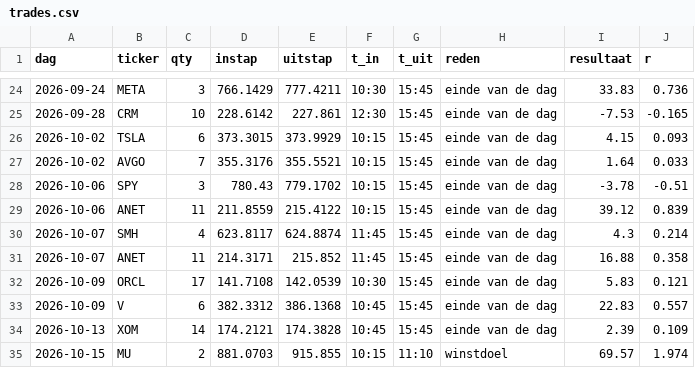
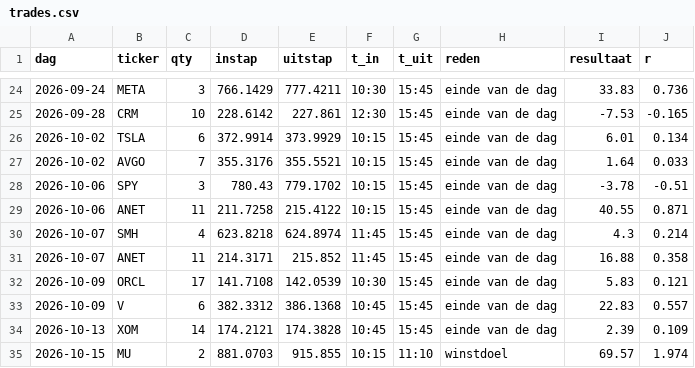
Before and after one commit to Sewpersonic/trend-agent, a CSV file: backtest/daytrade/trades.csv, drawn as a sheet; only a part is shown, gaps mark what is left out; the diff covers the shown part only.

```diff
--- a/backtest/daytrade/trades.csv
+++ b/backtest/daytrade/trades.csv
@@ -25,7 +25,7 @@ dag,ticker,qty,instap,uitstap,t_in,t_uit,reden,resultaat,r
 2026-09-28,CRM,10,228.6142,227.861,12:30,15:45,einde van de dag,-7.53,-0.165
-2026-10-02,TSLA,6,373.3015,373.9929,10:15,15:45,einde van de dag,4.15,0.093
+2026-10-02,TSLA,6,372.9914,373.9929,10:15,15:45,einde van de dag,6.01,0.134
 2026-10-02,AVGO,7,355.3176,355.5521,10:15,15:45,einde van de dag,1.64,0.033
 2026-10-06,SPY,3,780.43,779.1702,10:15,15:45,einde van de dag,-3.78,-0.51
-2026-10-06,ANET,11,211.8559,215.4122,10:15,15:45,einde van de dag,39.12,0.839
-2026-10-07,SMH,4,623.8117,624.8874,11:45,15:45,einde van de dag,4.3,0.214
+2026-10-06,ANET,11,211.7258,215.4122,10:15,15:45,einde van de dag,40.55,0.871
+2026-10-07,SMH,4,623.8218,624.8974,11:45,15:45,einde van de dag,4.3,0.214
 2026-10-07,ANET,11,214.3171,215.852,11:45,15:45,einde van de dag,16.88,0.358
```
Also changed, not shown: 3 added rows and 24 edited cells elsewhere in this file, 18 other files.
